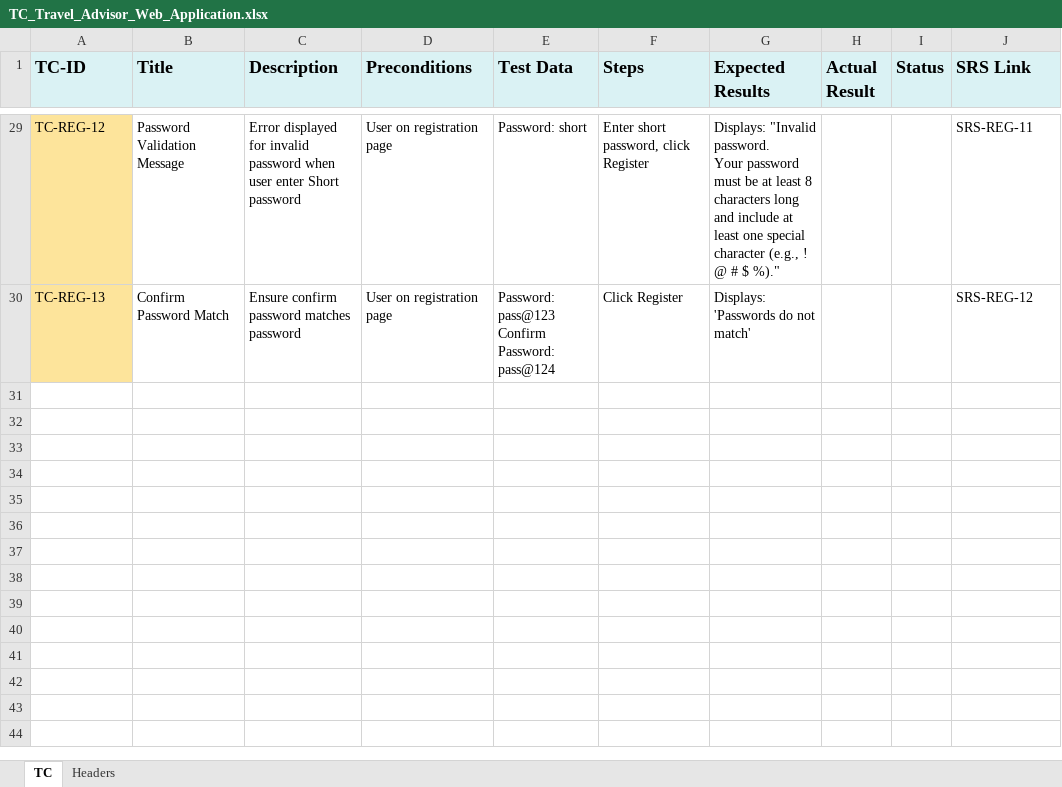
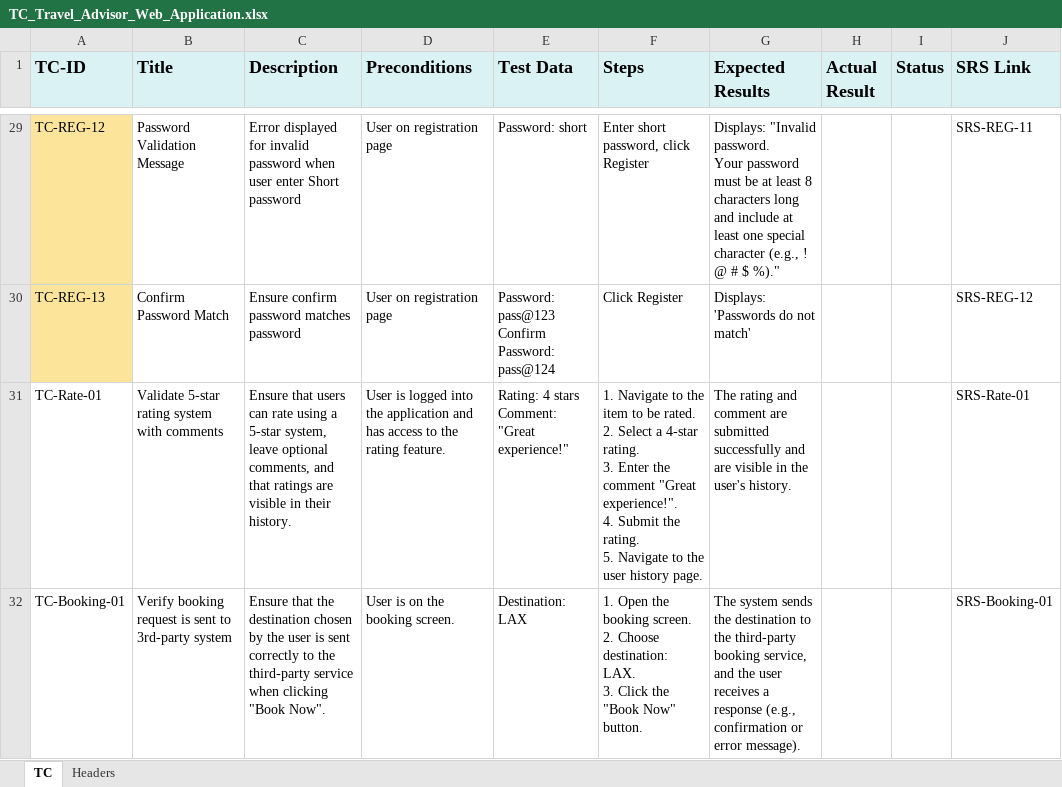
Before and after one commit to Mohamed-Mohsen98/Travel-Advisor-Web-Application, an Excel workbook: Requirments/TC_Travel_Advisor_Web_Application.xlsx, sheet TC, drawn as a sheet; only a part is shown, gaps mark what is left out; values as stored, in another font and other column widths than the file's, no borders; table styles not drawn; ↵ is a line break in a cell; the diff names each change by its address in the sheet, - before the commit and + after, or states it on an @@ line.

Commit message:
TC_V1.2
Add test cases for (Booking and Rate) feature

```diff
--- a/Requirments/TC_Travel_Advisor_Web_Application.xlsx (sheet TC)
+++ b/Requirments/TC_Travel_Advisor_Web_Application.xlsx (sheet TC)
+row 31: TC-Rate-01 | Validate 5-star rating system with comments | Ensure that users can rate using a 5-star system, leave optional comments, and that ratings are visible in their history. | User is logged into the application and has access to the rating feature. | Rating: 4 stars ↵ Comment: "Great experience!" | 1. Navigate to the item to be rated. ↵ 2. Select a 4-star rating. ↵ 3. Enter the comment "Great experience!". ↵ 4. Submit the rating. ↵ 5. Navigate to the user history page. | The rating and comment are submitted successfully and are visible in the user's history. |  |  | SRS-Rate-01
+row 32: TC-Booking-01 | Verify booking request is sent to 3rd-party system | Ensure that the destination chosen by the user is sent correctly to the third-party service when clicking "Book Now". | User is on the booking screen. | Destination: LAX | 1. Open the booking screen. ↵ 2. Choose destination: LAX. ↵ 3. Click the "Book Now" button. | The system sends the destination to the third-party booking service, and the user receives a response (e.g., confirmation or error message). |  |  | SRS-Booking-01
```
